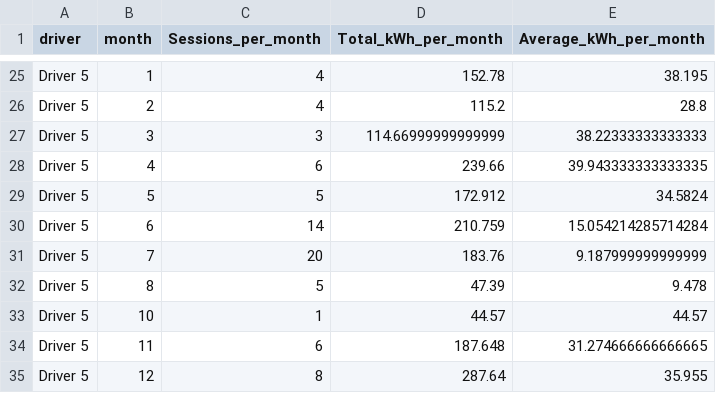
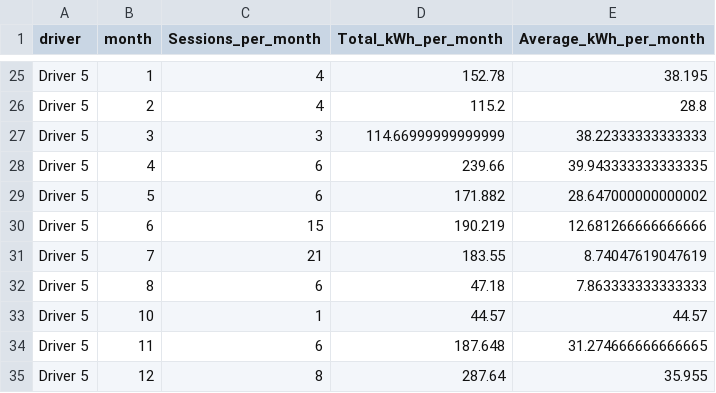
Before and after one commit to akotilis/GC-EV-fleet, a CSV file: Stats_per_driver.csv, drawn as a sheet; only a part is shown, gaps mark what is left out.

```diff
--- a/Stats_per_driver.csv
+++ b/Stats_per_driver.csv
@@ -28,6 +28,6 @@ Driver 5,3,3,114.66999999999999,38.22333333333333
 Driver 5,4,6,239.66,39.943333333333335
-Driver 5,5,5,172.912,34.5824
-Driver 5,6,14,210.759,15.054214285714284
-Driver 5,7,20,183.76,9.187999999999999
-Driver 5,8,5,47.39,9.478
+Driver 5,5,6,171.882,28.647000000000002
+Driver 5,6,15,190.219,12.681266666666666
+Driver 5,7,21,183.55,8.74047619047619
+Driver 5,8,6,47.18,7.863333333333333
 Driver 5,10,1,44.57,44.57
```
Also changed, not shown: Stats_for_fleet.csv, 2 other files.
